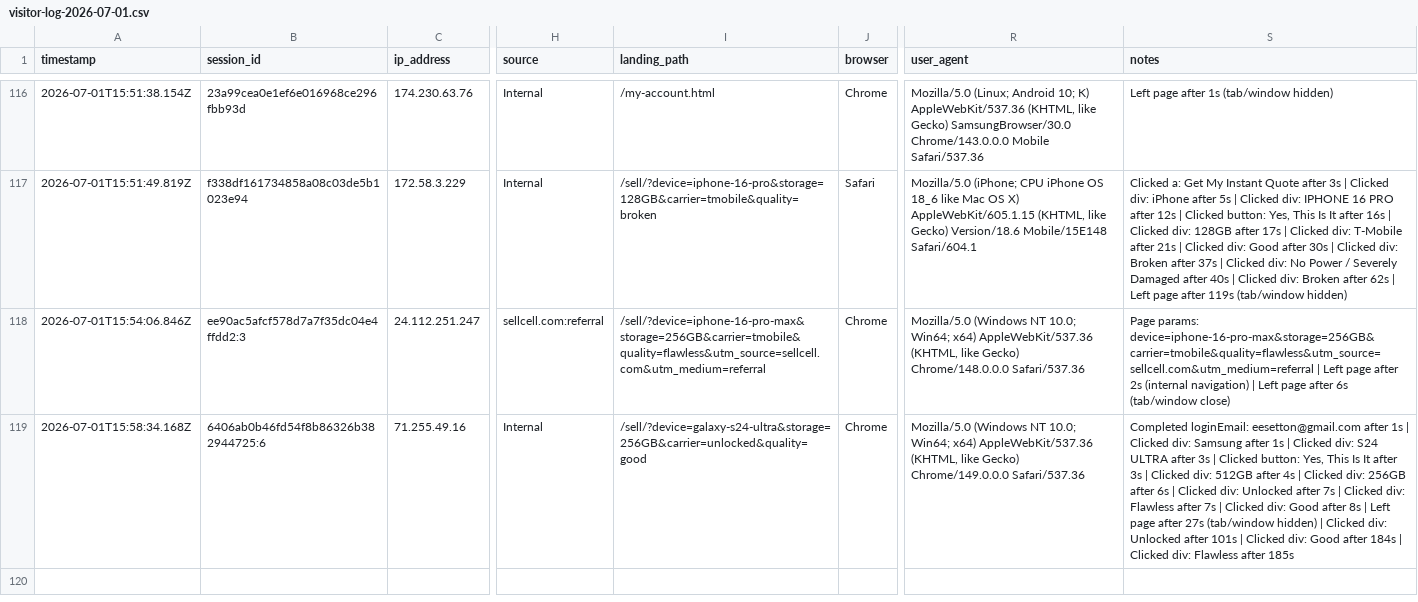
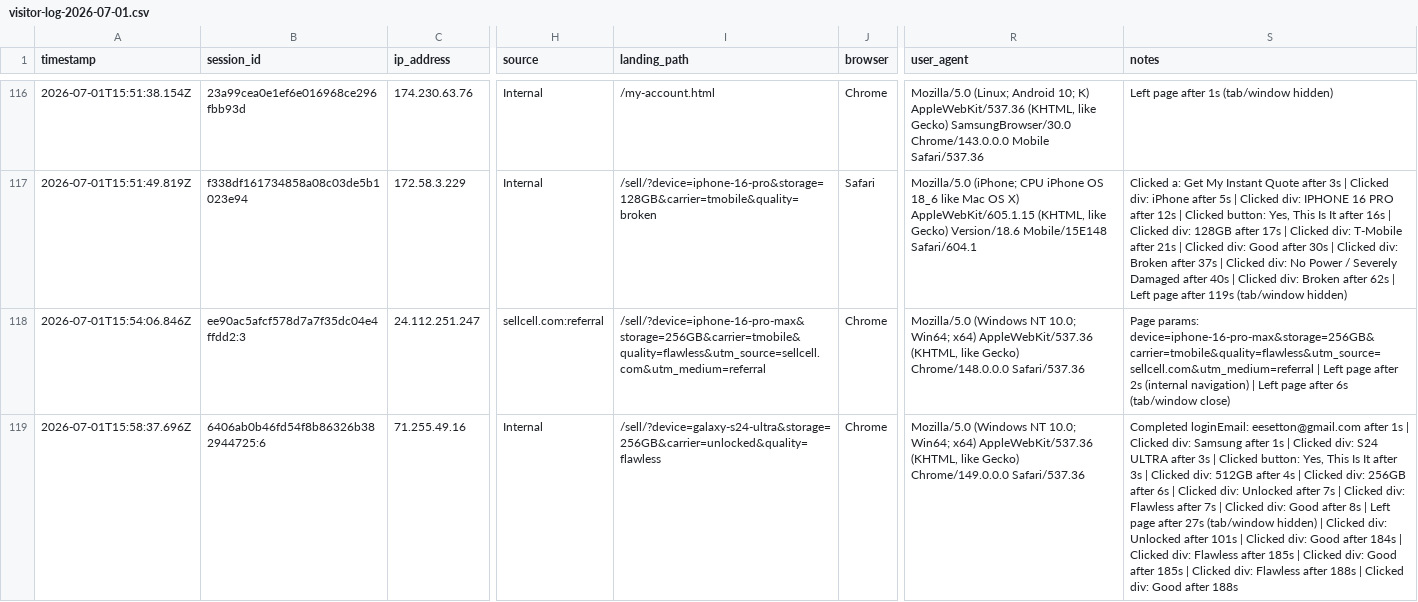
Before and after one commit to ToratYosef/shc33, a CSV file: exports/visitor-logs/visitor-log-2026-07-01.csv, drawn as a sheet; only a part is shown, gaps mark what is left out; the diff names each change by its address in the sheet, - before the commit and + after, or states it on an @@ line.

Commit message:
Auto-update

```diff
--- a/exports/visitor-logs/visitor-log-2026-07-01.csv
+++ b/exports/visitor-logs/visitor-log-2026-07-01.csv
-A119 (timestamp): 2026-07-01T15:58:34.168Z
+A119 (timestamp): 2026-07-01T15:58:37.696Z
-I119 (landing_path): /sell/?device=galaxy-s24-ultra&storage=256GB&carrier=unlocked&quality=good
+I119 (landing_path): /sell/?device=galaxy-s24-ultra&storage=256GB&carrier=unlocked&quality=flawless
-S119 (notes): …after 185s
+S119 (notes): …after 185s | Clicked div: Good after 185s | Clicked div: Flawless after 188s | Clicked div: Good after 188s
```
